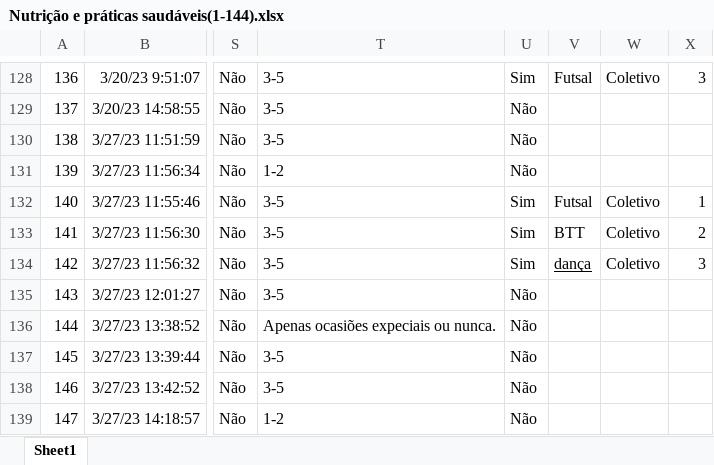
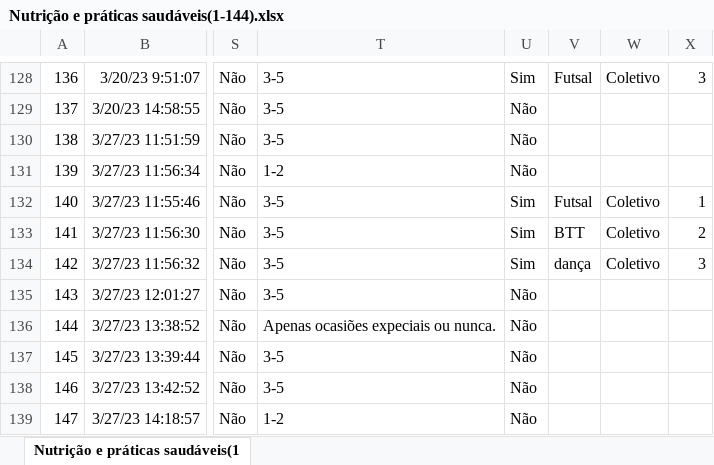
Before and after one commit to Atum555/Projeto-de-EDF, an Excel workbook: forms_data/Nutrição e práticas saudáveis(1-144).xlsx, sheet Nutrição e práticas saudáveis(1, drawn as a sheet; only a part is shown, gaps mark what is left out; values as stored, in another font and other column widths than the file's, no borders; table styles not drawn; the diff names each change by its address in the sheet, - before the commit and + after, or states it on an @@ line.

Commit message:
Fix data

```diff
--- a/forms_data/Nutrição e práticas saudáveis(1-144).xlsx (sheet Nutrição e práticas saudáveis(1)
+++ b/forms_data/Nutrição e práticas saudáveis(1-144).xlsx (sheet Nutrição e práticas saudáveis(1)
-sheet tab: Sheet1
+sheet tab: Nutrição e práticas saudáveis(1
-V134 underline: on
+V134 underline: off
```
